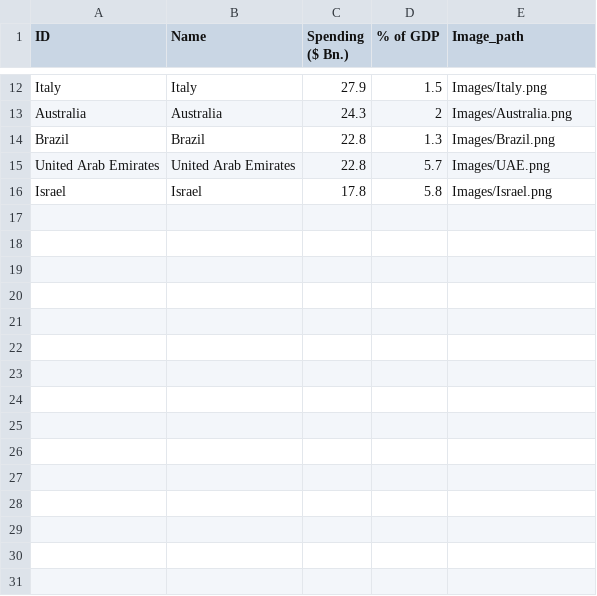
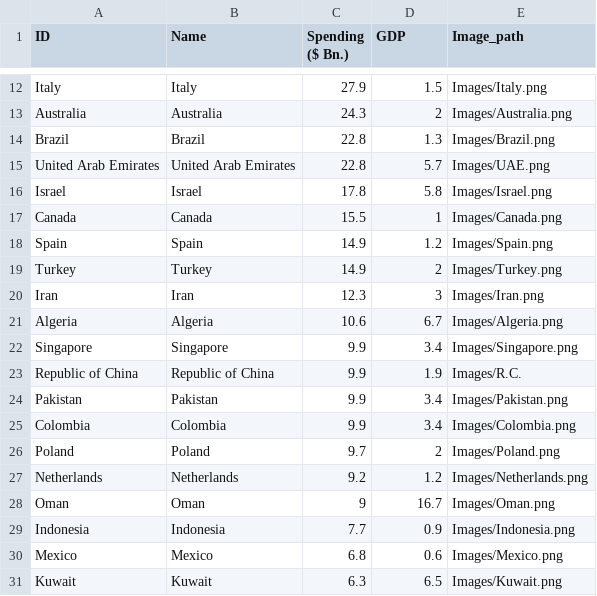
Before and after one commit to hkussie/InteractiveD3JS, a CSV file: Data.csv, drawn as a sheet; only a part is shown, gaps mark what is left out; the diff names each change by its address in the sheet, - before the commit and + after, or states it on an @@ line.

Commit message:
modifications to the data

```diff
--- a/Data.csv
+++ b/Data.csv
-D1: % of GDP
+D1: GDP
+row 17: Canada | Canada | 15.5 | 1 | Images/Canada.png
+row 18: Spain | Spain | 14.9 | 1.2 | Images/Spain.png
+row 19: Turkey | Turkey | 14.9 | 2 | Images/Turkey.png
+row 20: Iran | Iran | 12.3 | 3 | Images/Iran.png
+row 21: Algeria | Algeria | 10.6 | 6.7 | Images/Algeria.png
+row 22: Singapore | Singapore | 9.9 | 3.4 | Images/Singapore.png
+row 23: Republic of China | Republic of China | 9.9 | 1.9 | Images/R.C.
+row 24: Pakistan | Pakistan | 9.9 | 3.4 | Images/Pakistan.png
+row 25: Colombia | Colombia | 9.9 | 3.4 | Images/Colombia.png
+row 26: Poland | Poland | 9.7 | 2 | Images/Poland.png
+row 27: Netherlands | Netherlands | 9.2 | 1.2 | Images/Netherlands.png
+row 28: Oman | Oman | 9 | 16.7 | Images/Oman.png
+row 29: Indonesia | Indonesia | 7.7 | 0.9 | Images/Indonesia.png
+row 30: Mexico | Mexico | 6.8 | 0.6 | Images/Mexico.png
+row 31: Kuwait | Kuwait | 6.3 | 6.5 | Images/Kuwait.png
```
